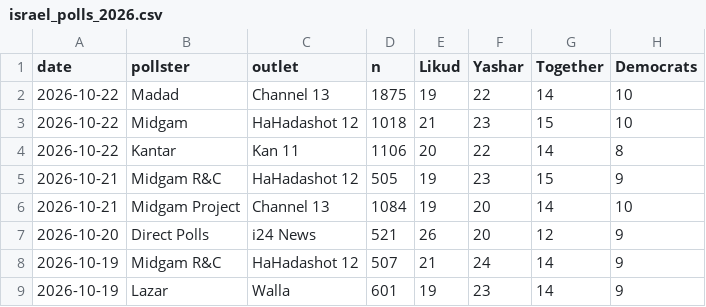
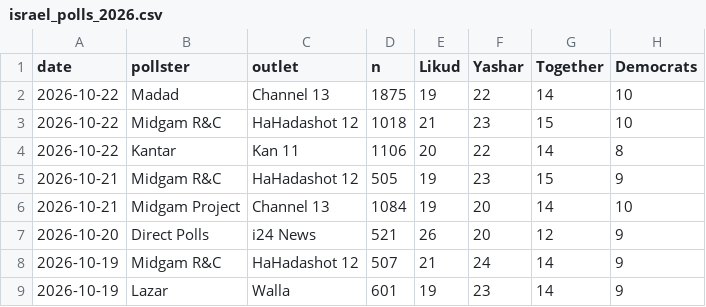
Before and after one commit to orineo1/predict_elections_2026, a CSV file: data/israel_polls_2026.csv, drawn as a sheet; only a part is shown; the diff names each change by its address in the sheet, - before the commit and + after, or states it on an @@ line.

```diff
--- a/data/israel_polls_2026.csv
+++ b/data/israel_polls_2026.csv
-B3 (pollster): Midgam
+B3 (pollster): Midgam R&C
```
Also changed, not shown: 3 other files.
